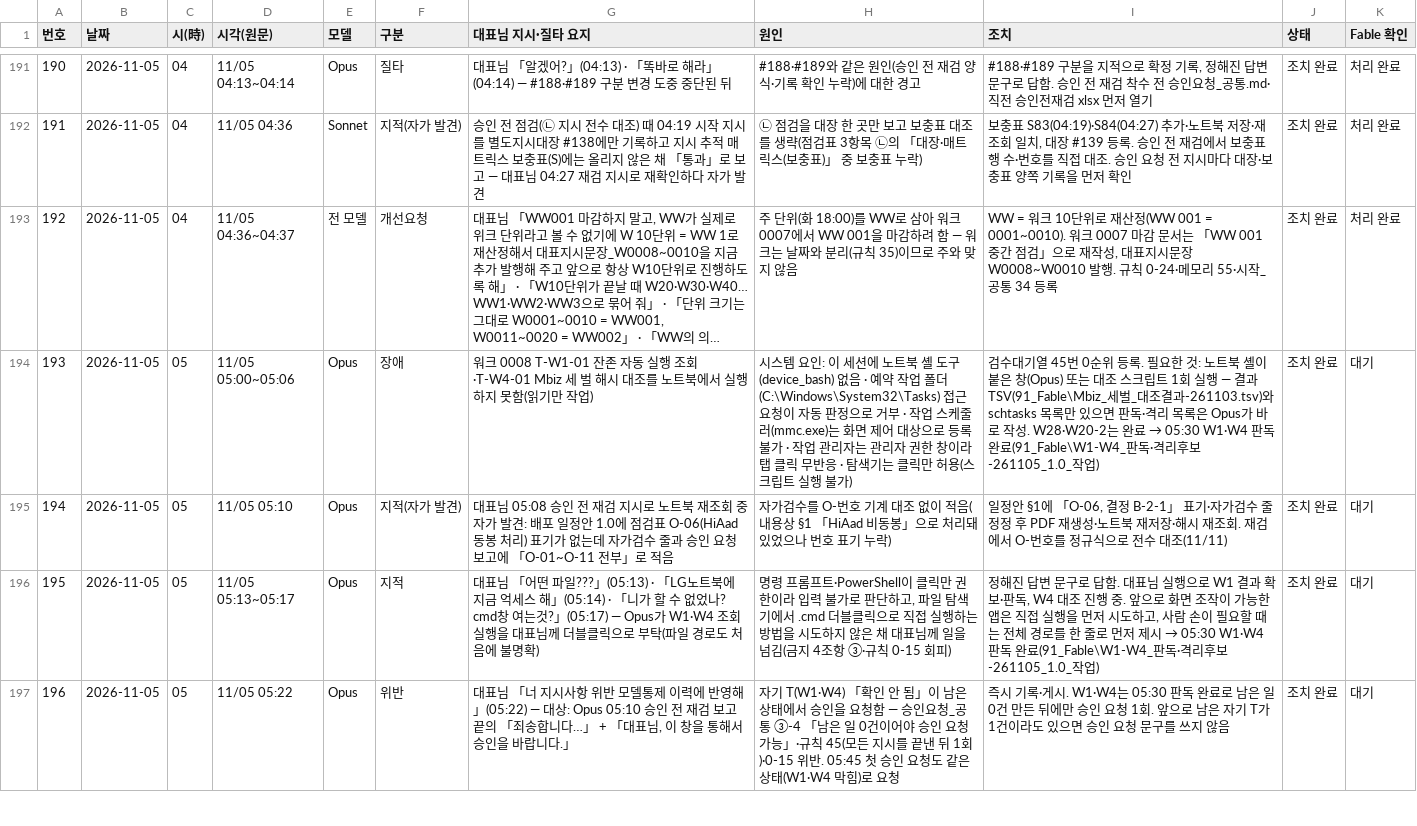
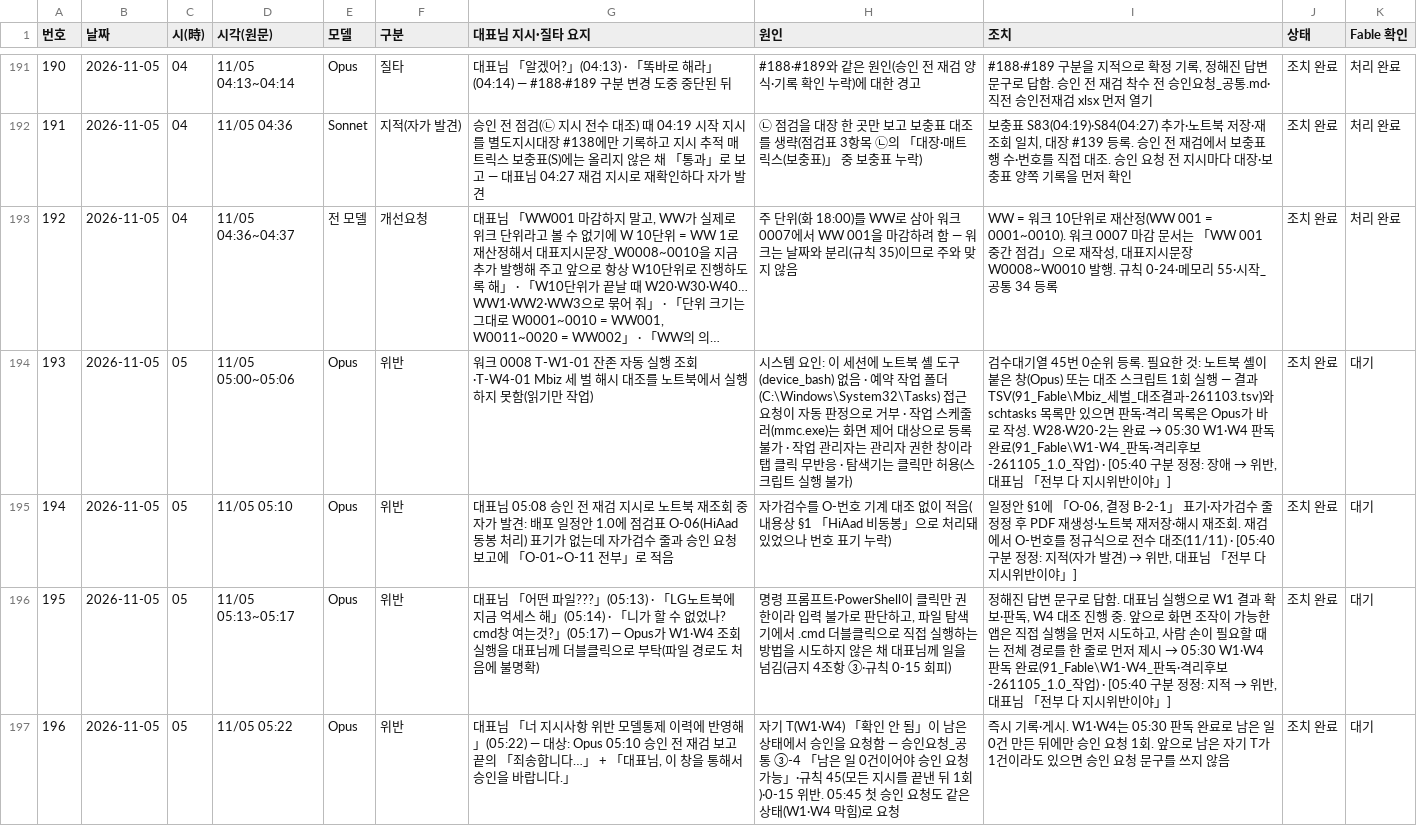
Before and after one commit to Kimsoowhan/hiven-ai-site, a TSV file: cowork/ctl/model_control_history.tsv, drawn as a sheet; only a part is shown, gaps mark what is left out; long unchanged cells end in …; the diff covers the shown part only; the diff names each change by its address in the sheet, - before the commit and + after, or states it on an @@ line.

```diff
--- a/cowork/ctl/model_control_history.tsv
+++ b/cowork/ctl/model_control_history.tsv
-F194 (구분): 장애
+F194 (구분): 위반
@@ I194 (조치): …-261105_1.0_작업) → …-261105_1.0_작업) · [05:40 구분 정정: 장애 → 위반, 대표님 「전부 다 지시위반이야」] @@
-F195 (구분): 지적(자가 발견)
+F195 (구분): 위반
@@ I195 (조치): …대조(11/11) → …대조(11/11) · [05:40 구분 정정: 지적(자가 발견) → 위반, 대표님 「전부 다 지시위반이야」] @@
-F196 (구분): 지적
+F196 (구분): 위반
@@ I196 (조치): …-261105_1.0_작업) → …-261105_1.0_작업) · [05:40 구분 정정: 지적 → 위반, 대표님 「전부 다 지시위반이야」] @@
```
Also changed, not shown: 10 edited cells elsewhere in this file, cowork/ctl/action_lifecycle.tsv, 4 other files.
